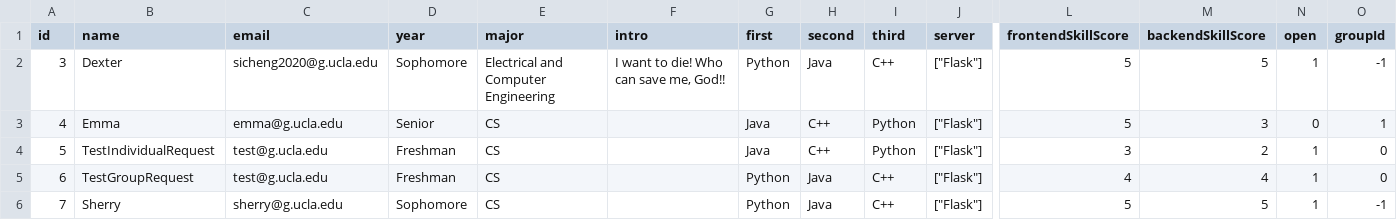
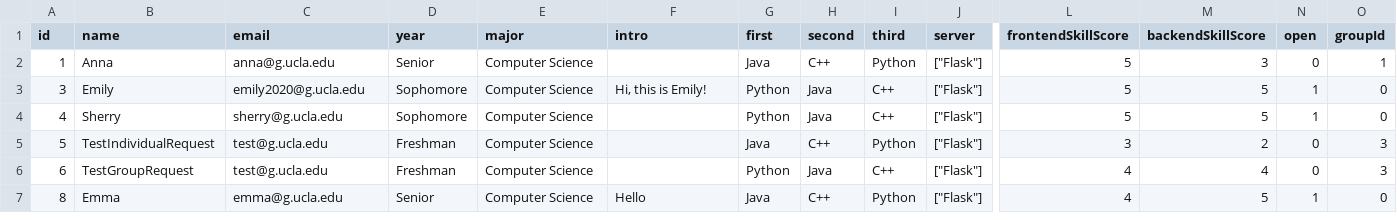
Before and after one commit to Sherryhh/groupmates, a CSV file: data/student.csv, drawn as a sheet; only a part is shown, gaps mark what is left out; removed rows and columns are numbered as before the commit, all else as after; rows hold the shown columns only; the diff names each change by its address in the sheet, - before the commit and + after, or states it on an @@ line.

```diff
--- a/data/student.csv
+++ b/data/student.csv
+row 2: 1 | Anna | anna@g.ucla.edu | Senior | Computer Science |  | Java | C++ | Python | ["Flask"] | 5 | 3 | 0 | 1
-B3 (name): Dexter
+B3 (name): Emily
-C3 (email): sicheng2020@g.ucla.edu
+C3 (email): emily2020@g.ucla.edu
-E3 (major): Electrical and Computer Engineering
+E3 (major): Computer Science
-F3 (intro): I want to die! Who can save me, God!!
+F3 (intro): Hi, this is Emily!
-O3 (groupId): -1
+O3 (groupId): 0
-B4 (name): Emma
+B4 (name): Sherry
-C4 (email): emma@g.ucla.edu
+C4 (email): sherry@g.ucla.edu
-D4 (year): Senior
+D4 (year): Sophomore
-E4:E6 (major): CS
+E4:E6 (major): Computer Science
-G4 (first): Java
+G4 (first): Python
-H4 (second): C++
+H4 (second): Java
-I4 (third): Python
+I4 (third): C++
-M4 (backendSkillScore): 3
+M4 (backendSkillScore): 5
-N4 (open): 0
+N4 (open): 1
-O4 (groupId): 1
+O4 (groupId): 0
-N5:N6 (open): 1
+N5:N6 (open): 0
-O5:O6 (groupId): 0
+O5:O6 (groupId): 3
-row 6: 7 | Sherry | sherry@g.ucla.edu | Sophomore | CS |  | Python | Java | C++ | ["Flask"] | 5 | 5 | 1 | -1
+row 7: 8 | Emma | emma@g.ucla.edu | Senior | Computer Science | Hello | Java | C++ | Python | ["Flask"] | 4 | 5 | 1 | 0
```
Also changed, not shown: 1 other file.
